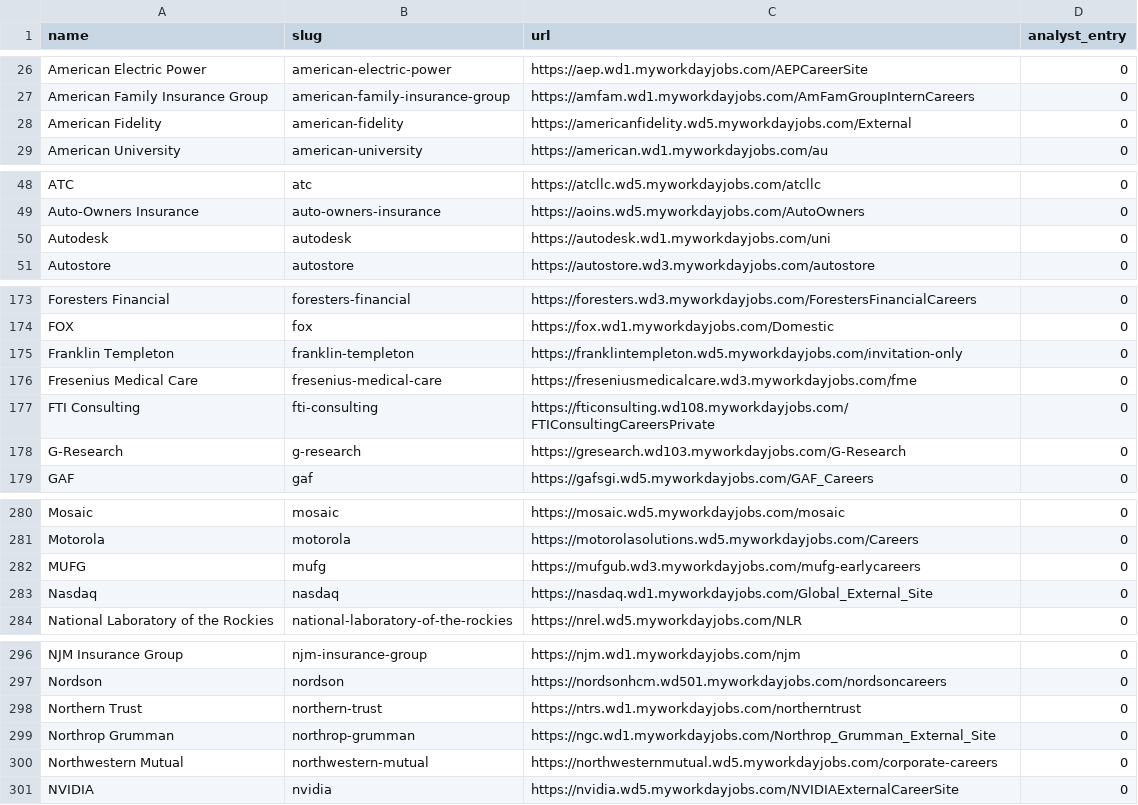
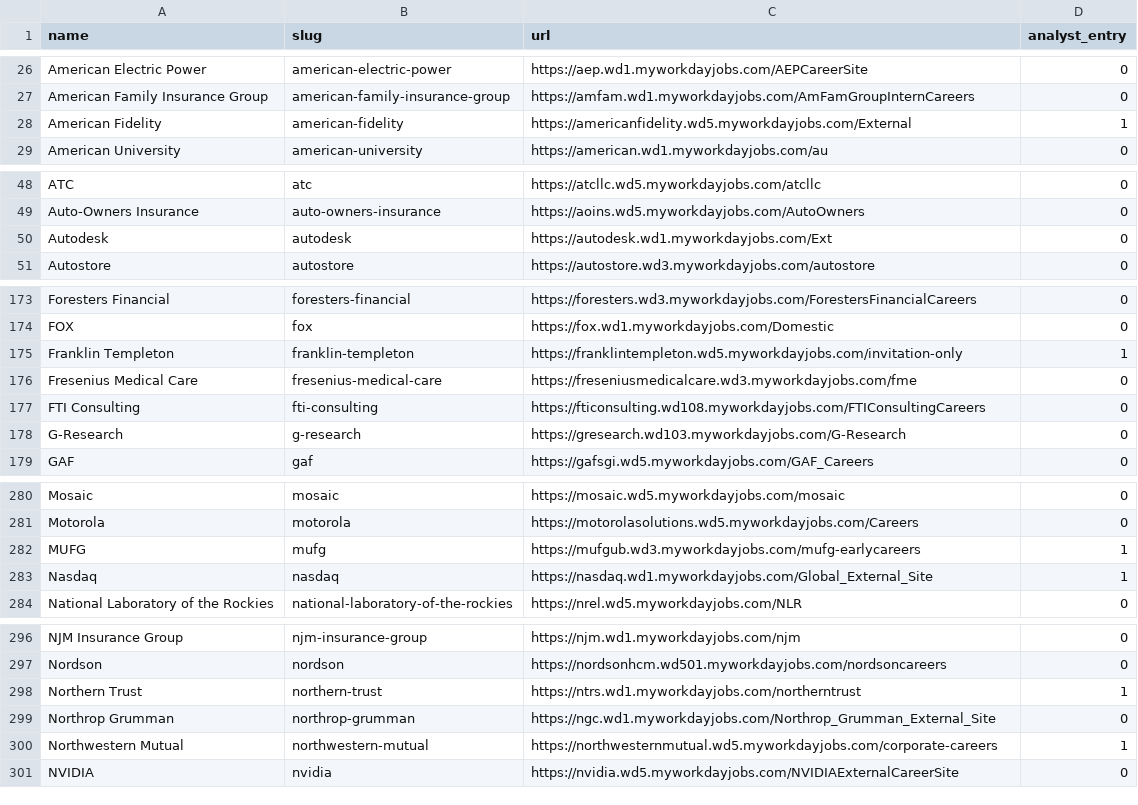
Before and after one commit to nwittig42/Final_offerloop, a CSV file: backend/pipeline/data/ats_companies/workday.csv, drawn as a sheet; only a part is shown, gaps mark what is left out; the diff covers the shown part only.

```diff
--- a/backend/pipeline/data/ats_companies/workday.csv
+++ b/backend/pipeline/data/ats_companies/workday.csv
@@ -27,3 +27,3 @@ American Electric Power,american-electric-power,https://aep.wd1.myworkdayjobs.co
 American Family Insurance Group,american-family-insurance-group,https://amfam.wd1.myworkdayjobs.com/AmFamGroupInternCareers,0
-American Fidelity,american-fidelity,https://americanfidelity.wd5.myworkdayjobs.com/External,0
+American Fidelity,american-fidelity,https://americanfidelity.wd5.myworkdayjobs.com/External,1
 American University,american-university,https://american.wd1.myworkdayjobs.com/au,0
@@ -49,3 +49,3 @@ ATC,atc,https://atcllc.wd5.myworkdayjobs.com/atcllc,0
 Auto-Owners Insurance,auto-owners-insurance,https://aoins.wd5.myworkdayjobs.com/AutoOwners,0
-Autodesk,autodesk,https://autodesk.wd1.myworkdayjobs.com/uni,0
+Autodesk,autodesk,https://autodesk.wd1.myworkdayjobs.com/Ext,0
 Autostore,autostore,https://autostore.wd3.myworkdayjobs.com/autostore,0
@@ -174,5 +174,5 @@ Foresters Financial,foresters-financial,https://foresters.wd3.myworkdayjobs.com/
 FOX,fox,https://fox.wd1.myworkdayjobs.com/Domestic,0
-Franklin Templeton,franklin-templeton,https://franklintempleton.wd5.myworkdayjobs.com/invitation-only,0
+Franklin Templeton,franklin-templeton,https://franklintempleton.wd5.myworkdayjobs.com/invitation-only,1
 Fresenius Medical Care,fresenius-medical-care,https://freseniusmedicalcare.wd3.myworkdayjobs.com/fme,0
-FTI Consulting,fti-consulting,https://fticonsulting.wd108.myworkdayjobs.com/FTIConsultingCareersPrivate,0
+FTI Consulting,fti-consulting,https://fticonsulting.wd108.myworkdayjobs.com/FTIConsultingCareers,0
 G-Research,g-research,https://gresearch.wd103.myworkdayjobs.com/G-Research,0
@@ -281,4 +281,4 @@ Mosaic,mosaic,https://mosaic.wd5.myworkdayjobs.com/mosaic,0
 Motorola,motorola,https://motorolasolutions.wd5.myworkdayjobs.com/Careers,0
-MUFG,mufg,https://mufgub.wd3.myworkdayjobs.com/mufg-earlycareers,0
-Nasdaq,nasdaq,https://nasdaq.wd1.myworkdayjobs.com/Global_External_Site,0
+MUFG,mufg,https://mufgub.wd3.myworkdayjobs.com/mufg-earlycareers,1
+Nasdaq,nasdaq,https://nasdaq.wd1.myworkdayjobs.com/Global_External_Site,1
 National Laboratory of the Rockies,national-laboratory-of-the-rockies,https://nrel.wd5.myworkdayjobs.com/NLR,0
@@ -297,5 +297,5 @@ NJM Insurance Group,njm-insurance-group,https://njm.wd1.myworkdayjobs.com/njm,0
 Nordson,nordson,https://nordsonhcm.wd501.myworkdayjobs.com/nordsoncareers,0
-Northern Trust,northern-trust,https://ntrs.wd1.myworkdayjobs.com/northerntrust,0
+Northern Trust,northern-trust,https://ntrs.wd1.myworkdayjobs.com/northerntrust,1
 Northrop Grumman,northrop-grumman,https://ngc.wd1.myworkdayjobs.com/Northrop_Grumman_External_Site,0
-Northwestern Mutual,northwestern-mutual,https://northwesternmutual.wd5.myworkdayjobs.com/corporate-careers,0
+Northwestern Mutual,northwestern-mutual,https://northwesternmutual.wd5.myworkdayjobs.com/corporate-careers,1
 NVIDIA,nvidia,https://nvidia.wd5.myworkdayjobs.com/NVIDIAExternalCareerSite,0
```
Also changed, not shown: 36 edited cells elsewhere in this file, 3 other files.
